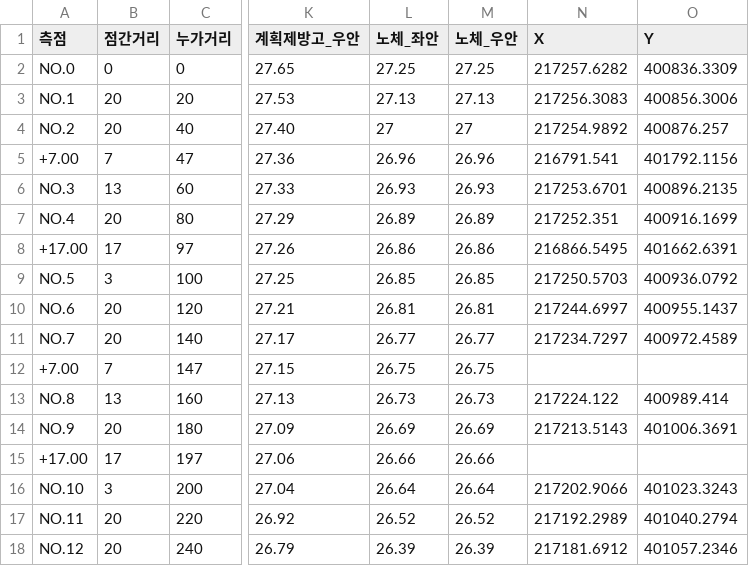
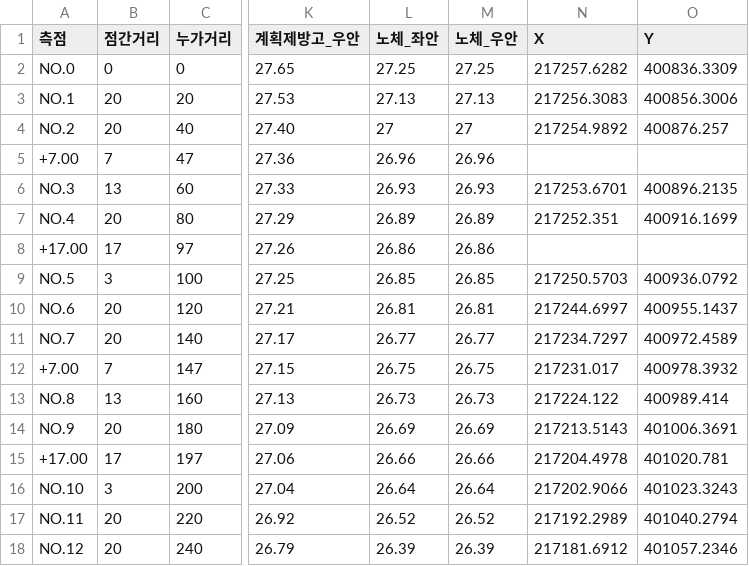
Before and after one commit to df7640/level, a CSV file: assets/sample_data/stations.csv, drawn as a sheet; only a part is shown, gaps mark what is left out; the diff covers the shown part only; the diff names each change by its address in the sheet, - before the commit and + after, or states it on an @@ line.

```diff
--- a/assets/sample_data/stations.csv
+++ b/assets/sample_data/stations.csv
-N5 (X): 216791.541
+N5 (X): (empty)
-O5 (Y): 401792.1156
+O5 (Y): (empty)
-N8 (X): 216866.5495
+N8 (X): (empty)
-O8 (Y): 401662.6391
+O8 (Y): (empty)
-N12 (X): (empty)
+N12 (X): 217231.017
-O12 (Y): (empty)
+O12 (Y): 400978.3932
-N15 (X): (empty)
+N15 (X): 217204.4978
-O15 (Y): (empty)
+O15 (Y): 401020.781
```
Also changed, not shown: 52 edited cells elsewhere in this file, 19 other files.
